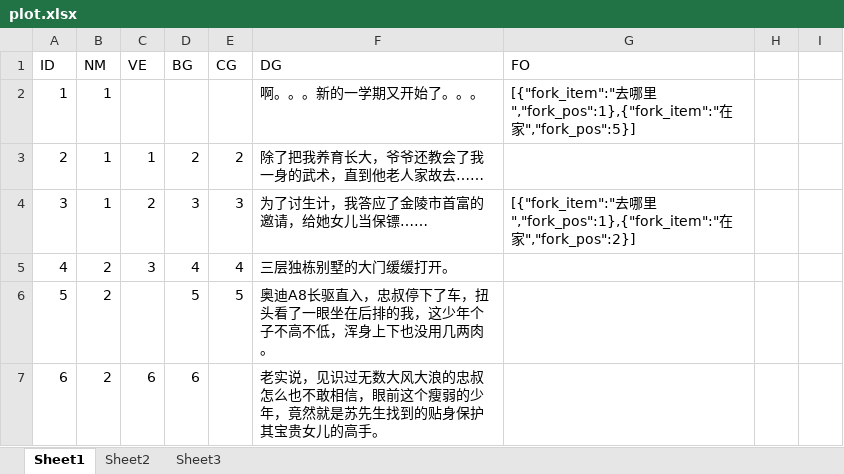
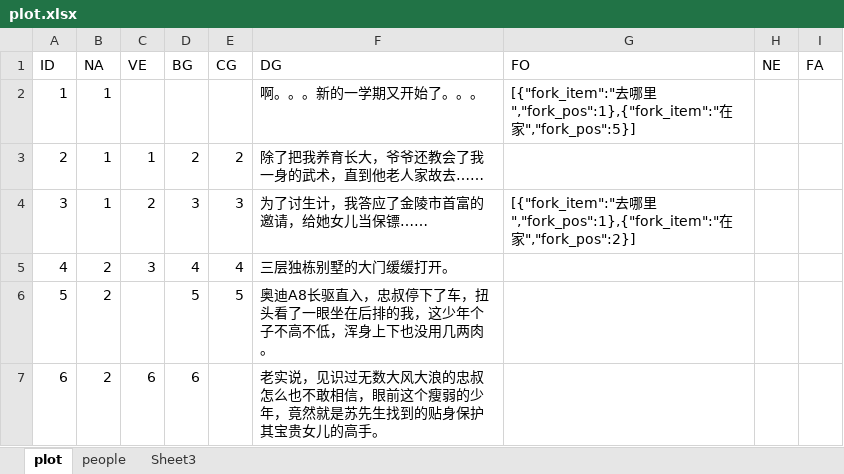
Before and after one commit to weimingtom/JuQing, an Excel workbook: Resources/fonts/plot.xlsx, sheet plot, drawn as a sheet; only a part is shown; values as stored, in another font and other column widths than the file's, no borders; the diff names each change by its address in the sheet, - before the commit and + after, or states it on an @@ line.

```diff
--- a/Resources/fonts/plot.xlsx (sheet plot)
+++ b/Resources/fonts/plot.xlsx (sheet plot)
-sheet tab: Sheet1
+sheet tab: plot
-sheet tab: Sheet2
+sheet tab: people
-B1: NM
+B1: NA
-H1: (empty)
+H1: NE
-I1: (empty)
+I1: FA
```
Also changed, not shown: sheet people, charts or pictures, 6 other files.
